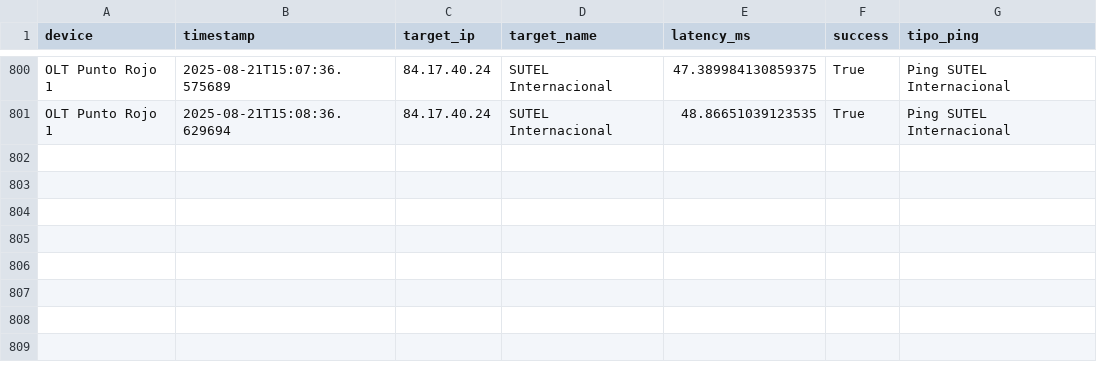
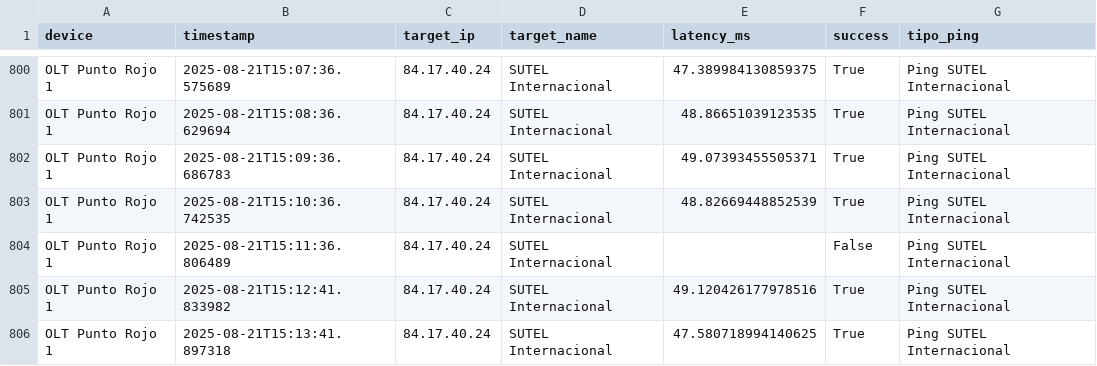
Before and after one commit to NUCsMonitoreo/sondas-data, a CSV file: data/NUC-SONDA16/Ping Sutel SUTEL Internacional_OLT Punto Rojo 1.csv, drawn as a sheet; only a part is shown, gaps mark what is left out.

Commit message:
Auto backup CSV NUC-SONDA16 2025-08-21 15:14:02

```diff
--- a/data/NUC-SONDA16/Ping Sutel SUTEL Internacional_OLT Punto Rojo 1.csv
+++ b/data/NUC-SONDA16/Ping Sutel SUTEL Internacional_OLT Punto Rojo 1.csv
@@ -801 +801,6 @@ OLT Punto Rojo 1,2025-08-21T15:07:36.575689,84.17.40.24,SUTEL Internacional,47.3
 OLT Punto Rojo 1,2025-08-21T15:08:36.629694,84.17.40.24,SUTEL Internacional,48.86651039123535,True,Ping SUTEL Internacional
+OLT Punto Rojo 1,2025-08-21T15:09:36.686783,84.17.40.24,SUTEL Internacional,49.07393455505371,True,Ping SUTEL Internacional
+OLT Punto Rojo 1,2025-08-21T15:10:36.742535,84.17.40.24,SUTEL Internacional,48.82669448852539,True,Ping SUTEL Internacional
+OLT Punto Rojo 1,2025-08-21T15:11:36.806489,84.17.40.24,SUTEL Internacional,,False,Ping SUTEL Internacional
+OLT Punto Rojo 1,2025-08-21T15:12:41.833982,84.17.40.24,SUTEL Internacional,49.120426177978516,True,Ping SUTEL Internacional
+OLT Punto Rojo 1,2025-08-21T15:13:41.897318,84.17.40.24,SUTEL Internacional,47.580718994140625,True,Ping SUTEL Internacional
```
Also changed, not shown: data/NUC-SONDA16/Ping Sutel SUTEL Local_OLT Punto Rojo 1.csv, data/NUC-SONDA16/Speedtest_OLT Punto Rojo 1.csv.
